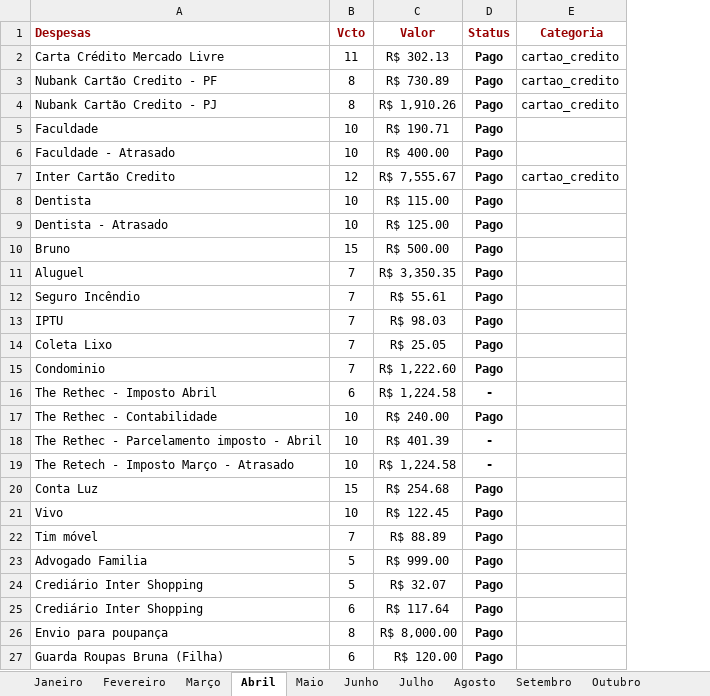
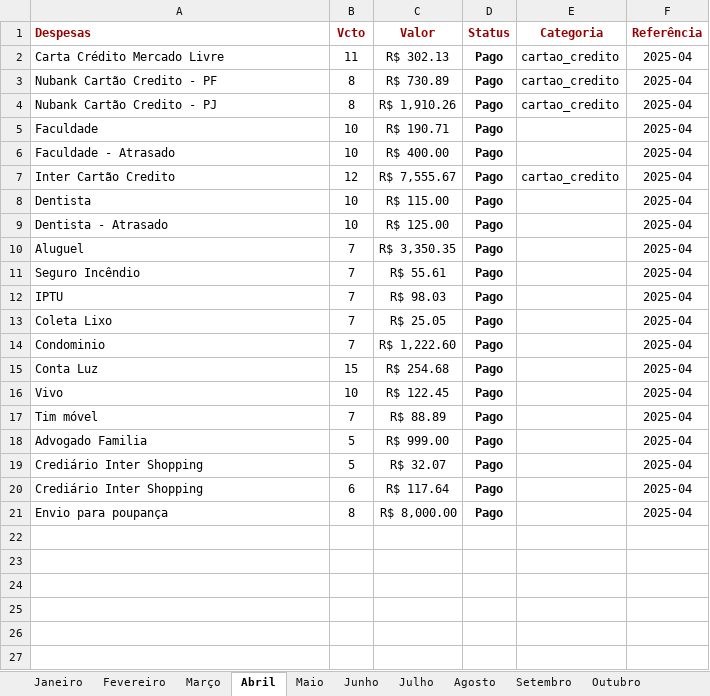
Before and after one commit to alanrezendeee/retechfin-rag, an Excel workbook: financas_2025.xlsx, sheet Abril, drawn as a sheet; values as stored, in another font and other column widths than the file's, no borders; charts and pictures not drawn; removed rows and columns are numbered as before the commit, all else as after; the diff names each change by its address in the sheet, - before the commit and + after, or states it on an @@ line.

```diff
--- a/financas_2025.xlsx (sheet Abril)
+++ b/financas_2025.xlsx (sheet Abril)
+column F (Referência), rows 2-21: all 2025-04
-row 10: Bruno | 15 | R$ 500.00 | Pago
-row 16: The Rethec - Imposto Abril | 6 | R$ 1,224.58 | -
-row 17: The Rethec - Contabilidade | 10 | R$ 240.00 | Pago
-row 18: The Rethec - Parcelamento imposto - Abril | 10 | R$ 401.39 | -
-row 19: The Retech - Imposto Março - Atrasado | 10 | R$ 1,224.58 | -
-row 27: Guarda Roupas Bruna (Filha) | 6 | R$ 120.00 | Pago
```
Also changed, not shown: sheet Março, sheet Junho, sheet Maio, sheet Janeiro, sheet Fevereiro, sheet Dezembro, 5 more sheets, formulas that keep their value.
